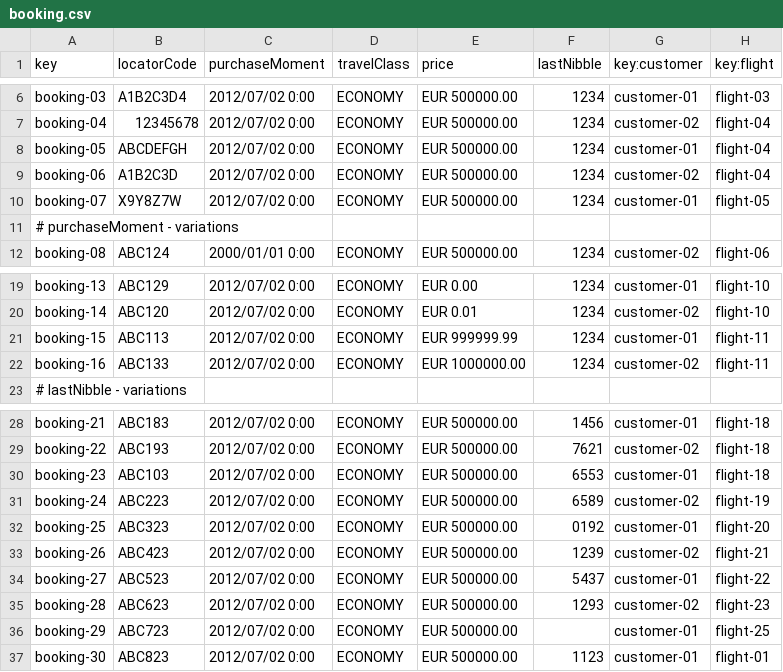
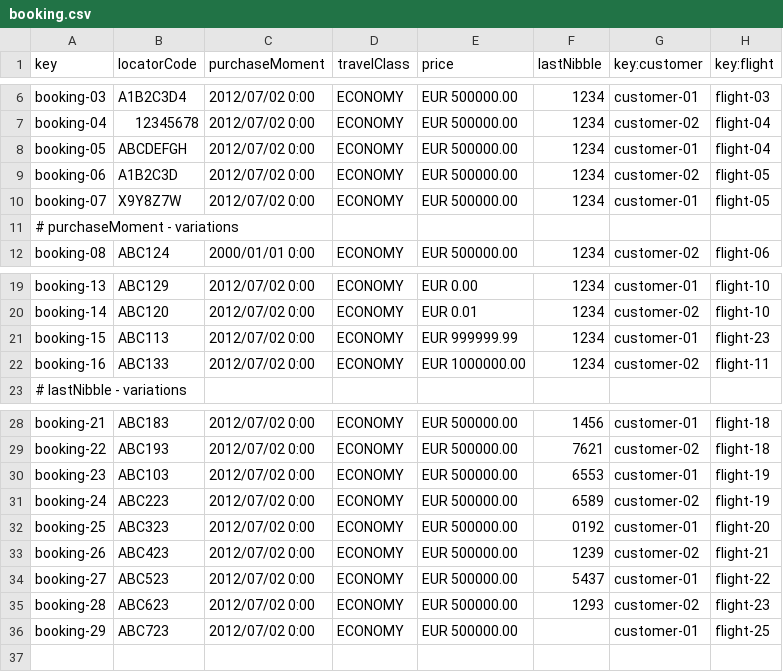
Before and after one commit to CarlosCerdaMorales/dp2-c1-034, a CSV file: src/main/resources/WEB-INF/data/sample/booking.csv, drawn as a sheet; only a part is shown, gaps mark what is left out.

```diff
--- a/src/main/resources/WEB-INF/data/sample/booking.csv
+++ b/src/main/resources/WEB-INF/data/sample/booking.csv
@@ -8,3 +8,3 @@ booking-04,12345678,2012/07/02 0:00,ECONOMY,EUR 500000.00,1234,customer-02,fligh
 booking-05,ABCDEFGH,2012/07/02 0:00,ECONOMY,EUR 500000.00,1234,customer-01,flight-04
-booking-06,A1B2C3D,2012/07/02 0:00,ECONOMY,EUR 500000.00,1234,customer-02,flight-04
+booking-06,A1B2C3D,2012/07/02 0:00,ECONOMY,EUR 500000.00,1234,customer-02,flight-05
 booking-07,X9Y8Z7W,2012/07/02 0:00,ECONOMY,EUR 500000.00,1234,customer-01,flight-05
@@ -20,3 +20,3 @@ booking-13,ABC129,2012/07/02 0:00,ECONOMY,EUR 0.00,1234,customer-01,flight-10
 booking-14,ABC120,2012/07/02 0:00,ECONOMY,EUR 0.01,1234,customer-02,flight-10
-booking-15,ABC113,2012/07/02 0:00,ECONOMY,EUR 999999.99,1234,customer-01,flight-11
+booking-15,ABC113,2012/07/02 0:00,ECONOMY,EUR 999999.99,1234,customer-01,flight-23
 booking-16,ABC133,2012/07/02 0:00,ECONOMY,EUR 1000000.00,1234,customer-02,flight-11
@@ -29,3 +29,3 @@ booking-21,ABC183,2012/07/02 0:00,ECONOMY,EUR 500000.00,1456,customer-01,flight-
 booking-22,ABC193,2012/07/02 0:00,ECONOMY,EUR 500000.00,7621,customer-02,flight-18
-booking-23,ABC103,2012/07/02 0:00,ECONOMY,EUR 500000.00,6553,customer-01,flight-18
+booking-23,ABC103,2012/07/02 0:00,ECONOMY,EUR 500000.00,6553,customer-01,flight-19
 booking-24,ABC223,2012/07/02 0:00,ECONOMY,EUR 500000.00,6589,customer-02,flight-19
@@ -36,2 +36 @@ booking-28,ABC623,2012/07/02 0:00,ECONOMY,EUR 500000.00,1293,customer-02,flight-
 booking-29,ABC723,2012/07/02 0:00,ECONOMY,EUR 500000.00,,customer-01,flight-25
-booking-30,ABC823,2012/07/02 0:00,ECONOMY,EUR 500000.00,1123,customer-01,flight-01
```
Also changed, not shown: 9 other files.
